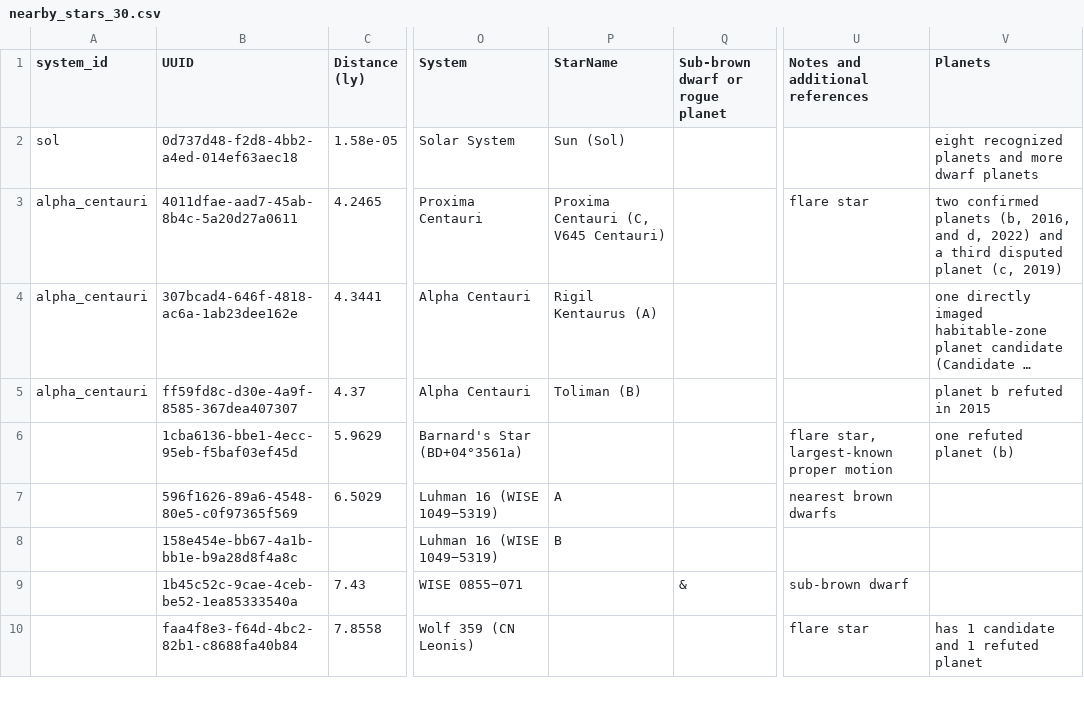
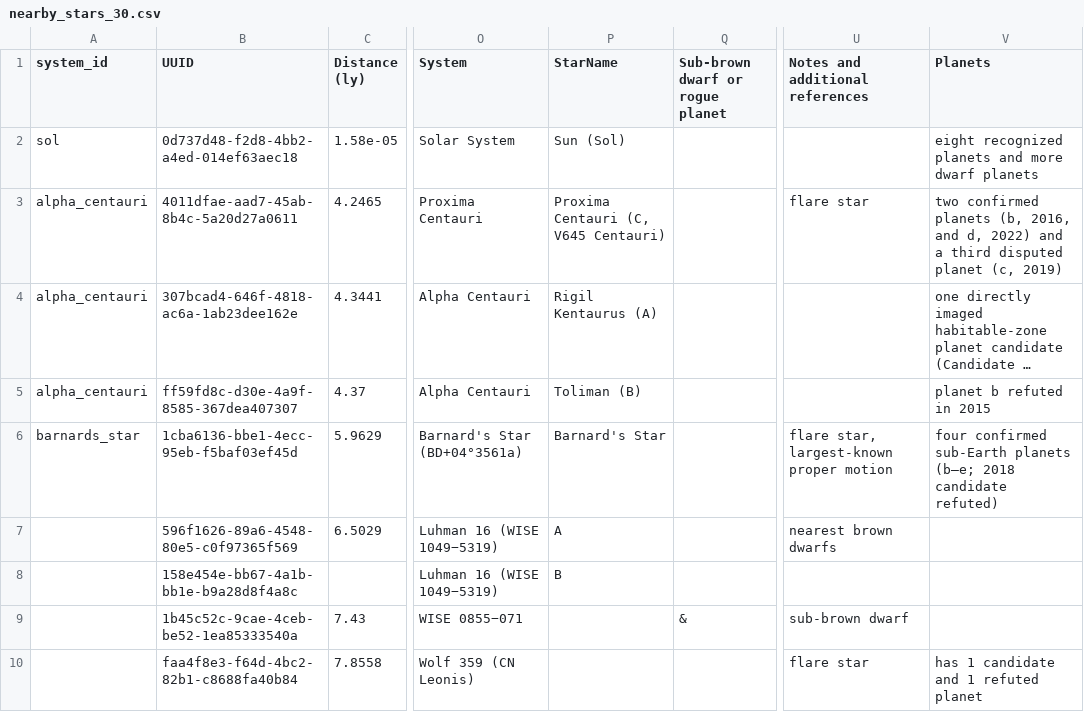
Before and after one commit to ThomasAFink/SOLSYS, a CSV file: data/nearby_stars_30.csv, drawn as a sheet; only a part is shown, gaps mark what is left out; long unchanged cells end in …; the diff names each change by its address in the sheet, - before the commit and + after, or states it on an @@ line.

```diff
--- a/data/nearby_stars_30.csv
+++ b/data/nearby_stars_30.csv
-A6 (system_id): (empty)
+A6 (system_id): barnards_star
-P6 (StarName): (empty)
+P6 (StarName): Barnard's Star
-V6 (Planets): one refuted planet (b)
+V6 (Planets): four confirmed sub-Earth planets (b–e; 2018 candidate refuted)
```
Also changed, not shown: data/planets.csv, data/systems.csv, 5 other files.
